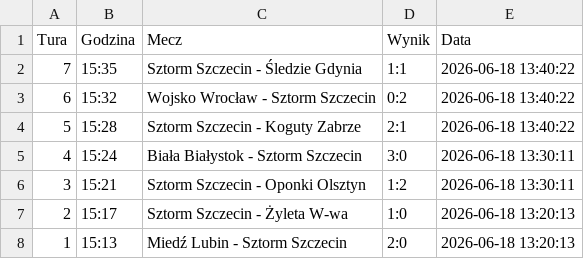
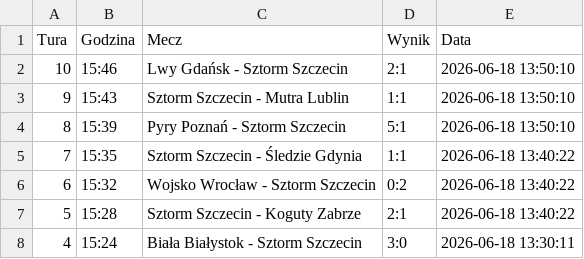
Before and after one commit to tesar13/Virtuale, a CSV file: wyniki.csv, drawn as a sheet; only a part is shown; the shorter side is filled out with more unchanged rows.

Commit message:
Aktualizacja wynikow 2026-06-18 13:50:11

```diff
--- a/wyniki.csv
+++ b/wyniki.csv
@@ -1,2 +1,5 @@
 Tura,Godzina,Mecz,Wynik,Data
+10,15:46,Lwy Gdańsk - Sztorm Szczecin,2:1,2026-06-18 13:50:10
+9,15:43,Sztorm Szczecin - Mutra Lublin,1:1,2026-06-18 13:50:10
+8,15:39,Pyry Poznań - Sztorm Szczecin,5:1,2026-06-18 13:50:10
 7,15:35,Sztorm Szczecin - Śledzie Gdynia,1:1,2026-06-18 13:40:22
```
